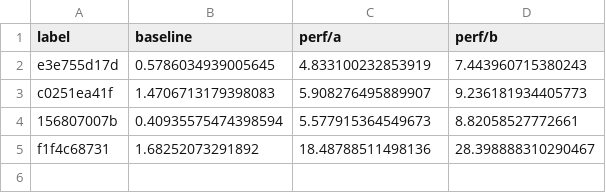
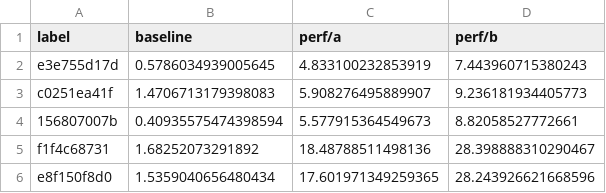
Before and after one commit to borgeby/jarl, a CSV file: perf/jarl-perf.csv, drawn as a sheet.

Commit message:
Updating performance metrics
Signed-off-by: GitHub <noreply@github.com>

```diff
--- a/perf/jarl-perf.csv
+++ b/perf/jarl-perf.csv
@@ -5 +5,2 @@ c0251ea41f,1.4706713179398083,5.908276495889907,9.236181934405773
 f1f4c68731,1.68252073291892,18.48788511498136,28.398888310290467
+e8f150f8d0,1.5359040656480434,17.601971349259365,28.243926621668596
```
